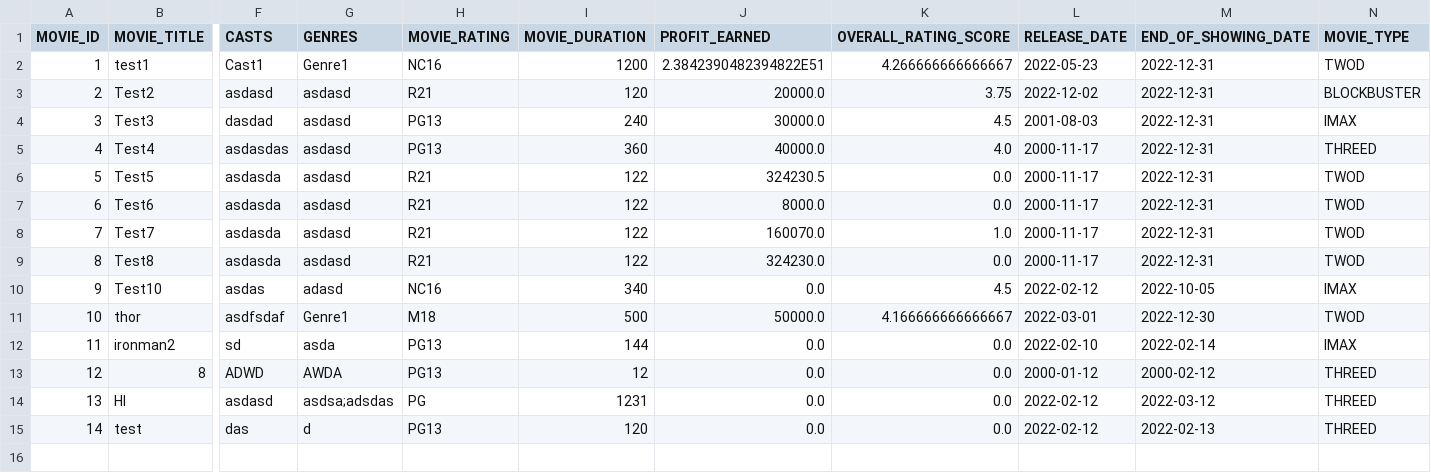
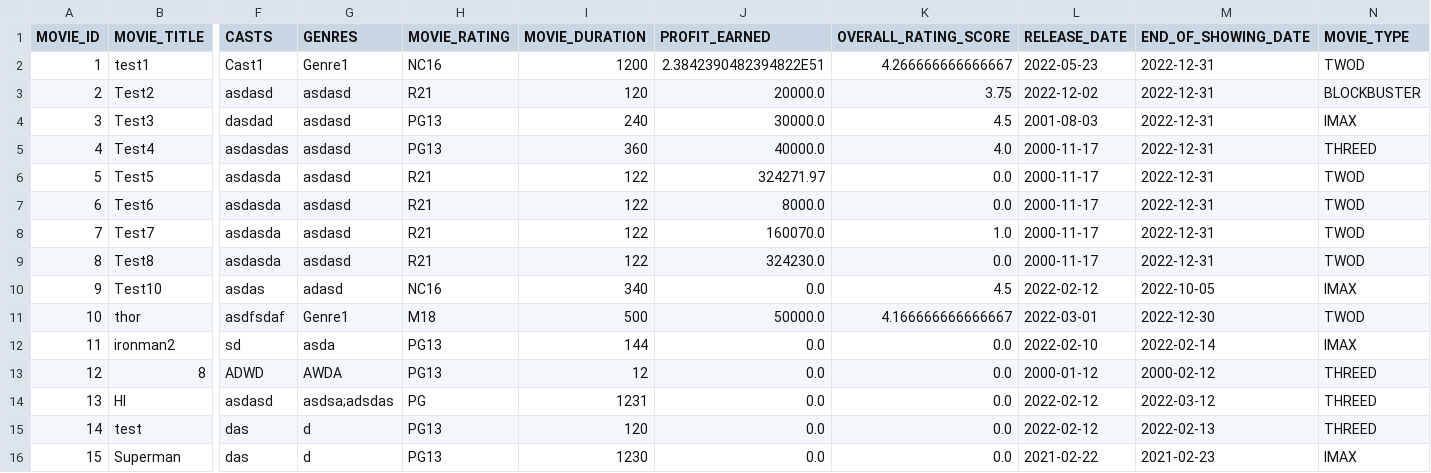
Before and after one commit to weikangg/SC2002_MOBLIMA, a CSV file: MOBLIMA/data/movies/movies.csv, drawn as a sheet; only a part is shown, gaps mark what is left out; rows hold the shown columns only; the diff names each change by its address in the sheet, - before the commit and + after, or states it on an @@ line.

```diff
--- a/MOBLIMA/data/movies/movies.csv
+++ b/MOBLIMA/data/movies/movies.csv
-J6 (PROFIT_EARNED): 324230.5
+J6 (PROFIT_EARNED): 324271.97
+row 16: 15 | Superman | das | d | PG13 | 1230 | 0.0 | 0.0 | 2021-02-22 | 2021-02-23 | IMAX
```
Also changed, not shown: 12 other files.
